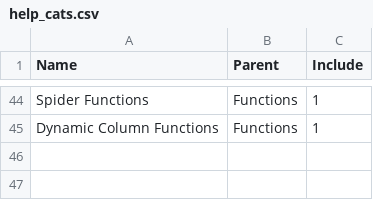
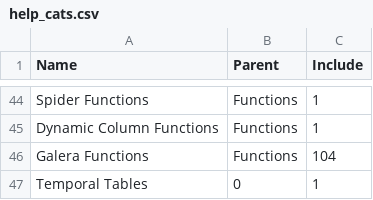
Before and after one commit to iangilfillan/mariadb-help_contents, a CSV file: input/help_cats.csv, drawn as a sheet; only a part is shown, gaps mark what is left out.

```diff
--- a/input/help_cats.csv
+++ b/input/help_cats.csv
@@ -45 +45,3 @@ Spider Functions,Functions,1
 Dynamic Column Functions,Functions,1
+Galera Functions,Functions,104
+Temporal Tables,0,1
```
Also changed, not shown: input/kb_urls.csv, 13 other files.
